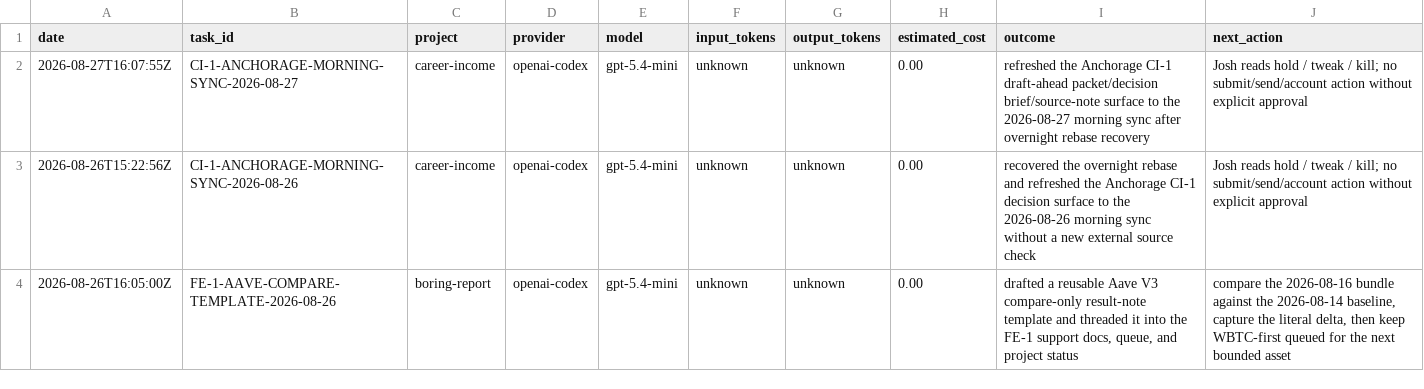
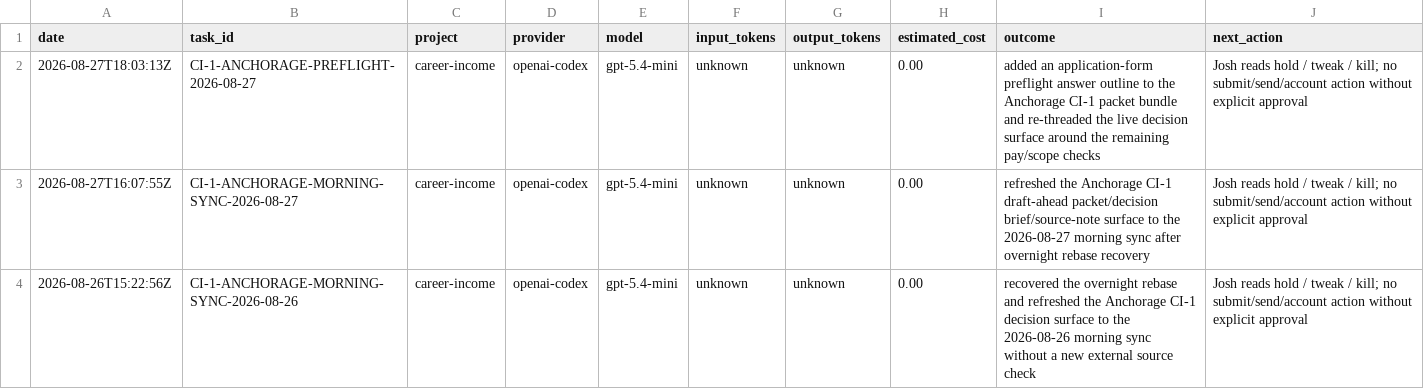
Before and after one commit to jcrypto420/COMMANDER, a CSV file: logs/model_usage.csv, drawn as a sheet; only a part is shown; the shorter side is filled out with more unchanged rows; the diff names each change by its address in the sheet, - before the commit and + after, or states it on an @@ line.

Commit message:
Draft Anchorage CI-1 preflight answers

```diff
--- a/logs/model_usage.csv
+++ b/logs/model_usage.csv
+row 2: 2026-08-27T18:03:13Z | CI-1-ANCHORAGE-PREFLIGHT-2026-08-27 | career-income | openai-codex | gpt-5.4-mini | unknown | unknown | 0.00 | added an application-form preflight answer outline to the Anchorage CI-1 packet bundle and re-threaded the live decision surface around the remaining pay/scope checks | Josh reads hold / tweak / kill; no submit/send/account action without explicit approval
```
Also changed, not shown: 7 other files.
